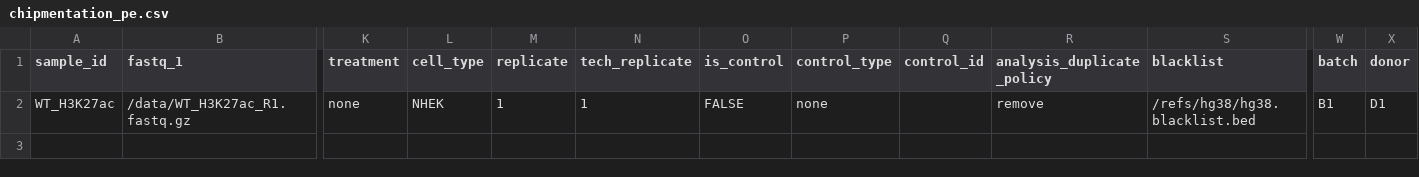
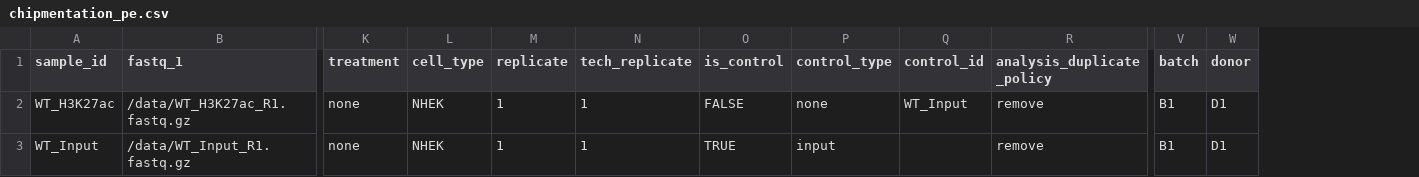
Before and after one commit to MichalGd/chip2tracks, a CSV file: config/examples/chipmentation_pe.csv, drawn as a sheet; only a part is shown, gaps mark what is left out; removed rows and columns are numbered as before the commit, all else as after; rows hold the shown columns only; the diff names each change by its address in the sheet, - before the commit and + after, or states it on an @@ line.

```diff
--- a/config/examples/chipmentation_pe.csv
+++ b/config/examples/chipmentation_pe.csv
-column S (blacklist), row 2: /refs/hg38/hg38.blacklist.bed
-Q2 (control_id): (empty)
+Q2 (control_id): WT_Input
+row 3: WT_Input | /data/WT_Input_R1.fastq.gz | none | NHEK | 1 | 1 | TRUE | input |  | remove | B1 | D1
```
Also changed, not shown: config/examples/chipseq_pe.csv, config/examples/chipseq_se.csv, 43 other files.
